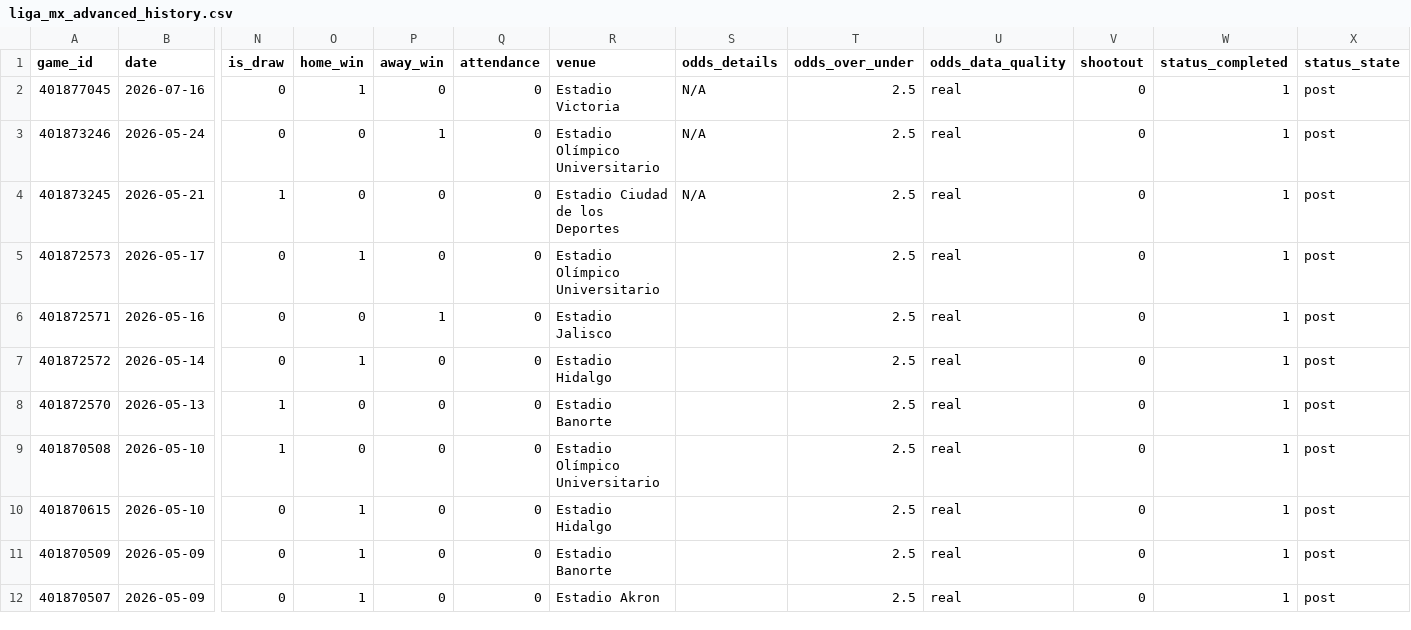
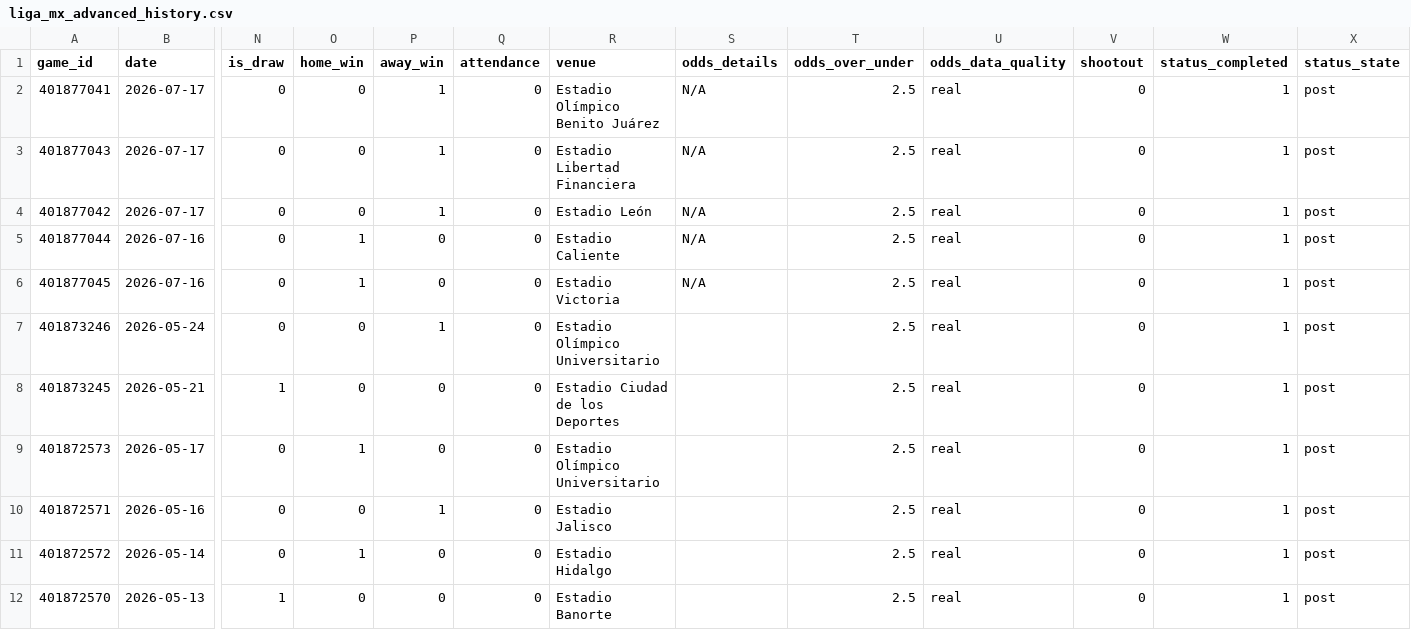
Before and after one commit to emilioandrade0/PickGOLD, a CSV file: src/data/liga_mx/raw/liga_mx_advanced_history.csv, drawn as a sheet; only a part is shown, gaps mark what is left out; the shorter side is filled out with more unchanged rows; addresses are those after the commit; rows hold the shown columns only; the diff names each change by its address in the sheet, - before the commit and + after, or states it on an @@ line.

```diff
--- a/src/data/liga_mx/raw/liga_mx_advanced_history.csv
+++ b/src/data/liga_mx/raw/liga_mx_advanced_history.csv
+row 2: 401877041 | 2026-07-17 | 0 | 0 | 1 | 0 | Estadio Olímpico Benito Juárez | N/A | 2.5 | real | 0 | 1 | post
+row 3: 401877043 | 2026-07-17 | 0 | 0 | 1 | 0 | Estadio Libertad Financiera | N/A | 2.5 | real | 0 | 1 | post
+row 4: 401877042 | 2026-07-17 | 0 | 0 | 1 | 0 | Estadio León | N/A | 2.5 | real | 0 | 1 | post
+row 5: 401877044 | 2026-07-16 | 0 | 1 | 0 | 0 | Estadio Caliente | N/A | 2.5 | real | 0 | 1 | post
-S7:S8 (odds_details): N/A
+S7:S8 (odds_details): (empty)
```
Also changed, not shown: src/data/kbo/raw/kbo_advanced_history.csv, src/data/lmb/raw/lmb_advanced_history.csv, 25 other files.
